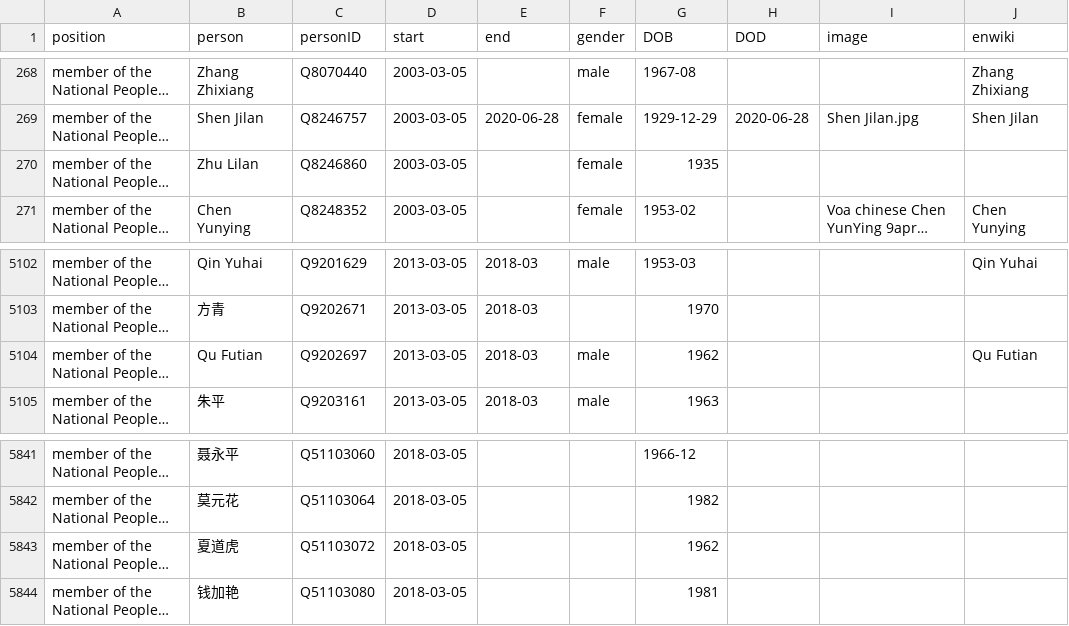
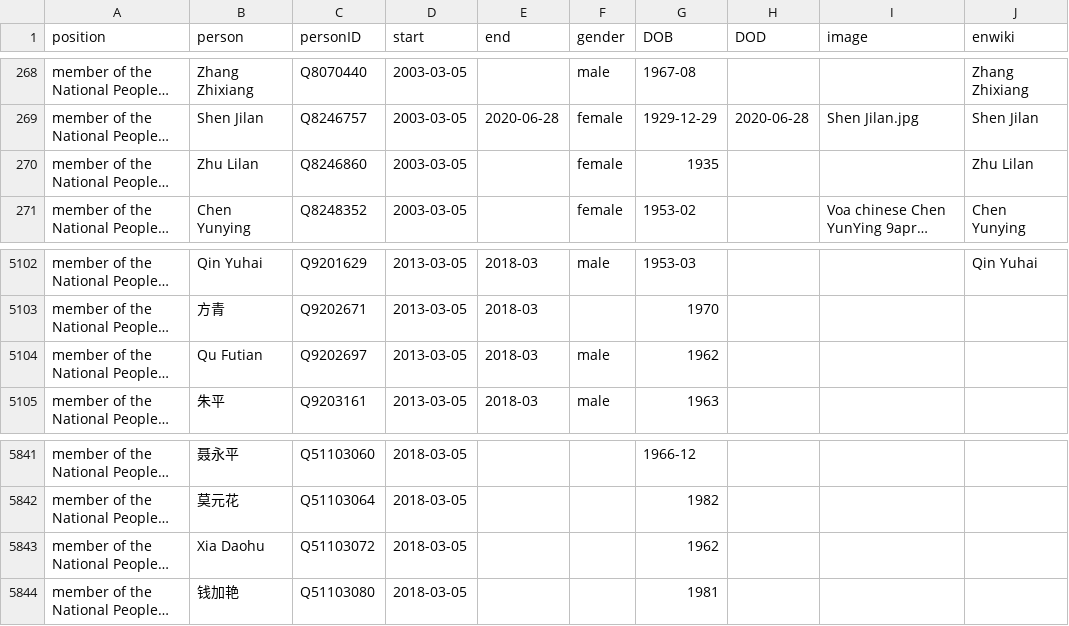
Before and after one commit to every-politician-scrapers/china-ministers, a CSV file: html/legislators.csv, drawn as a sheet; only a part is shown, gaps mark what is left out; long unchanged cells end in …; the diff names each change by its address in the sheet, - before the commit and + after, or states it on an @@ line.

Commit message:
PCB update

```diff
--- a/html/legislators.csv
+++ b/html/legislators.csv
-J270 (enwiki): (empty)
+J270 (enwiki): Zhu Lilan
-J5104 (enwiki): Qu Futian
+J5104 (enwiki): (empty)
-B5843 (person): 夏道虎
+B5843 (person): Xia Daohu
```
